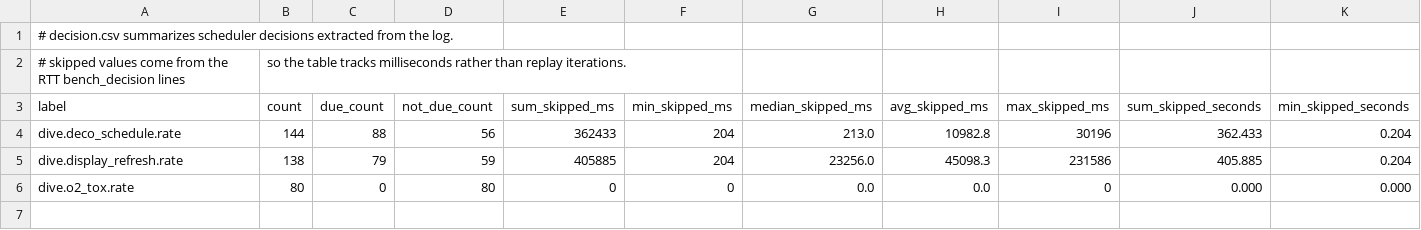
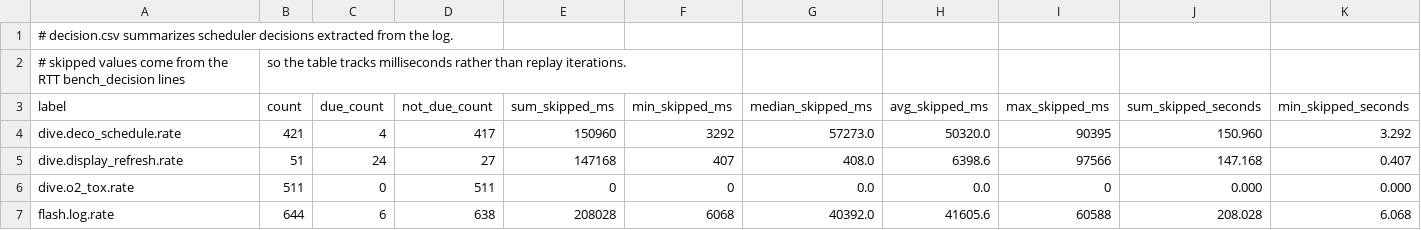
Before and after one commit to SebastianThomas/BachelorThesis, a CSV file: figures/results/lin-exp/20m/decision.csv, drawn as a sheet; only a part is shown; rows hold the shown columns only; the diff covers the shown part only; the diff names each change by its address in the sheet, - before the commit and + after, or states it on an @@ line.

```diff
--- a/figures/results/lin-exp/20m/decision.csv
+++ b/figures/results/lin-exp/20m/decision.csv
-B4 (count): 144
+B4 (count): 421
-C4 (due_count): 88
+C4 (due_count): 4
-D4 (not_due_count): 56
+D4 (not_due_count): 417
-E4 (sum_skipped_ms): 362433
+E4 (sum_skipped_ms): 150960
-F4 (min_skipped_ms): 204
+F4 (min_skipped_ms): 3292
-G4 (median_skipped_ms): 213.0
+G4 (median_skipped_ms): 57273.0
-H4 (avg_skipped_ms): 10982.8
+H4 (avg_skipped_ms): 50320.0
-I4 (max_skipped_ms): 30196
+I4 (max_skipped_ms): 90395
-J4 (sum_skipped_seconds): 362.433
+J4 (sum_skipped_seconds): 150.960
-K4 (min_skipped_seconds): 0.204
+K4 (min_skipped_seconds): 3.292
-B5 (count): 138
+B5 (count): 51
-C5 (due_count): 79
+C5 (due_count): 24
-D5 (not_due_count): 59
+D5 (not_due_count): 27
-E5 (sum_skipped_ms): 405885
+E5 (sum_skipped_ms): 147168
-F5 (min_skipped_ms): 204
+F5 (min_skipped_ms): 407
-G5 (median_skipped_ms): 23256.0
+G5 (median_skipped_ms): 408.0
-H5 (avg_skipped_ms): 45098.3
+H5 (avg_skipped_ms): 6398.6
-I5 (max_skipped_ms): 231586
+I5 (max_skipped_ms): 97566
-J5 (sum_skipped_seconds): 405.885
+J5 (sum_skipped_seconds): 147.168
-K5 (min_skipped_seconds): 0.204
+K5 (min_skipped_seconds): 0.407
-B6 (count): 80
+B6 (count): 511
-D6 (not_due_count): 80
+D6 (not_due_count): 511
+row 7: flash.log.rate | 644 | 6 | 638 | 208028 | 6068 | 40392.0 | 41605.6 | 60588 | 208.028 | 6.068
```
Also changed, not shown: 6 edited cells elsewhere in this file, figures/results/baseline-fixed/20m/decision.csv, figures/results/exp/20m/decision.csv, 57 other files.
